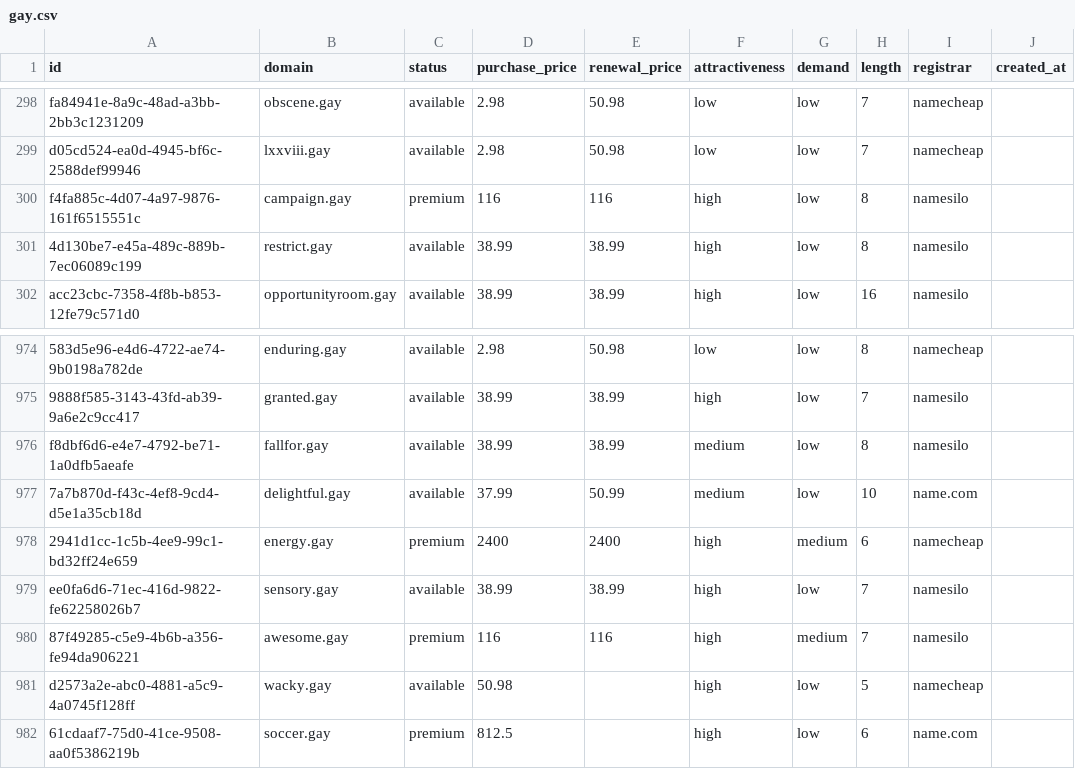
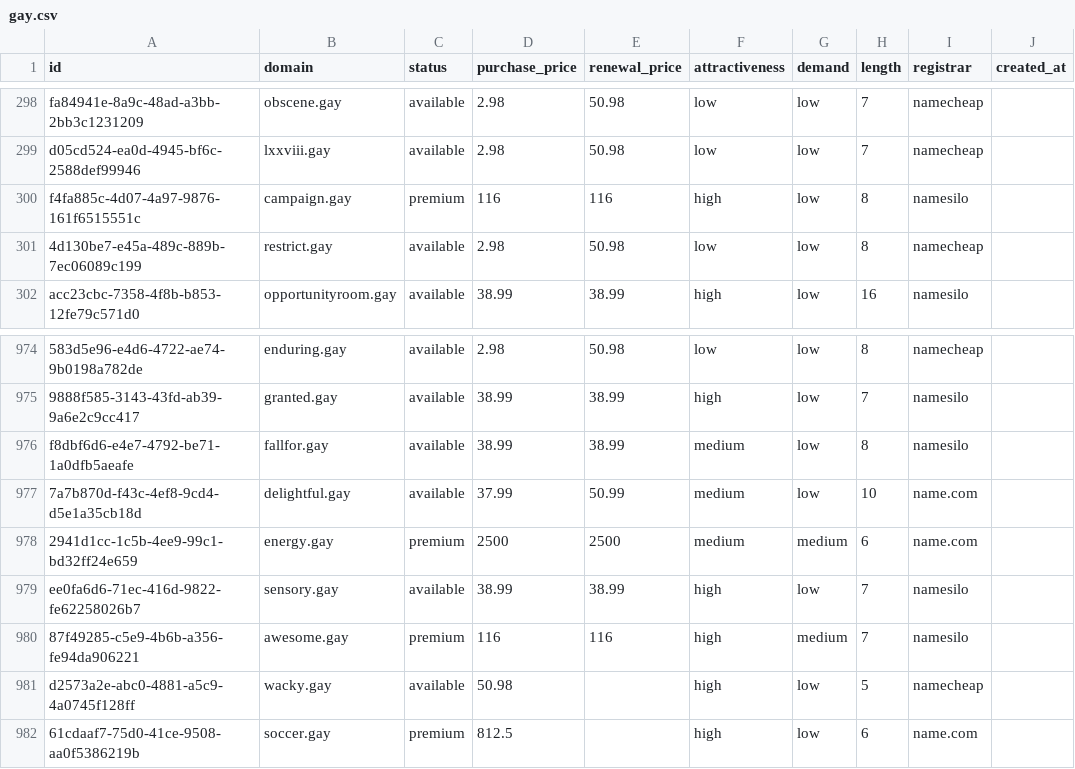
Before and after one commit to UniqueDomains/gay-oneword-domains, a CSV file: gay.csv, drawn as a sheet; only a part is shown, gaps mark what is left out; the diff names each change by its address in the sheet, - before the commit and + after, or states it on an @@ line.

Commit message:
Domains update

```diff
--- a/gay.csv
+++ b/gay.csv
-D301 (purchase_price): 38.99
+D301 (purchase_price): 2.98
-E301 (renewal_price): 38.99
+E301 (renewal_price): 50.98
-F301 (attractiveness): high
+F301 (attractiveness): low
-I301 (registrar): namesilo
+I301 (registrar): namecheap
-D978 (purchase_price): 2400
+D978 (purchase_price): 2500
-E978 (renewal_price): 2400
+E978 (renewal_price): 2500
-F978 (attractiveness): high
+F978 (attractiveness): medium
-I978 (registrar): namecheap
+I978 (registrar): name.com
```
Also changed, not shown: 3 other files.
